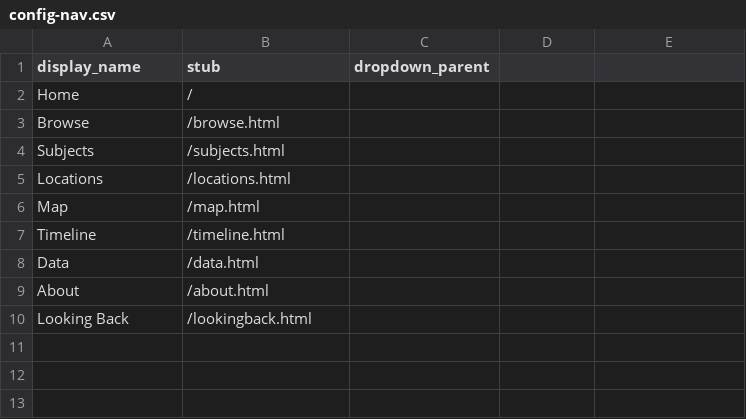
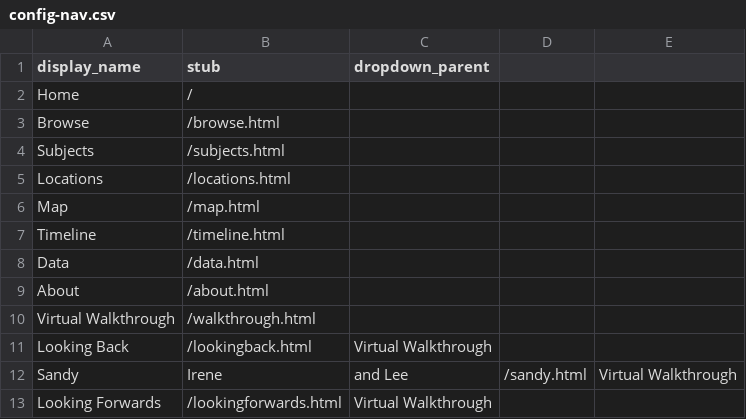
Before and after one commit to heidi-y/harmswayexhibit, a CSV file: _data/config-nav.csv, drawn as a sheet.

Commit message:
Update config-nav.csv

```diff
--- a/_data/config-nav.csv
+++ b/_data/config-nav.csv
@@ -9,2 +9,5 @@ Data,/data.html
 About,/about.html
-Looking Back,/lookingback.html,
+Virtual Walkthrough,/walkthrough.html
+Looking Back,/lookingback.html,Virtual Walkthrough
+Sandy, Irene, and Lee,/sandy.html,Virtual Walkthrough
+Looking Forwards,/lookingforwards.html,Virtual Walkthrough
```
